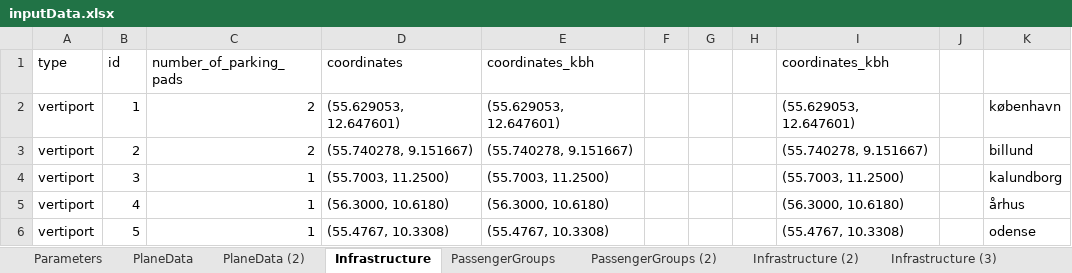
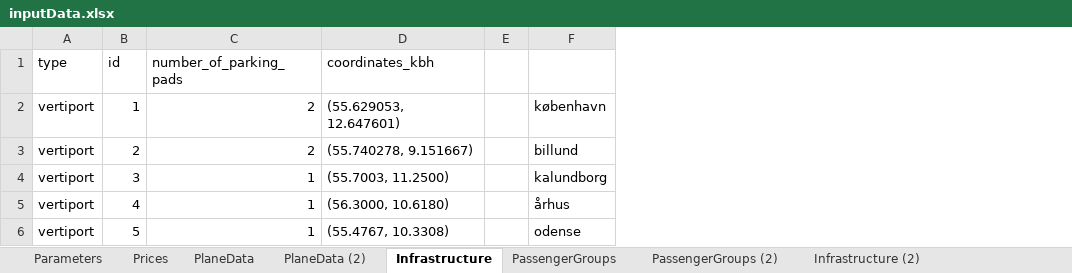
Before and after one commit to JonasHansenDTU/Master-Thesis-eVTOL, an Excel workbook: Heuristic/inputData.xlsx, sheet Infrastructure, drawn as a sheet; values as stored, in another font and other column widths than the file's, no borders; the diff names each change by its address in the sheet, - before the commit and + after, or states it on an @@ line.

```diff
--- a/Heuristic/inputData.xlsx (sheet Infrastructure)
+++ b/Heuristic/inputData.xlsx (sheet Infrastructure)
+sheet tab: Prices
-column D (coordinates), rows 2-6: (55.629053, 12.647601) | (55.740278, 9.151667) | (55.7003, 11.2500) | (56.3000, 10.6180) | (55.4767, 10.3308)
-column G, empty
-column H, empty
-column I (coordinates_kbh), rows 2-6: (55.629053, 12.647601) | (55.740278, 9.151667) | (55.7003, 11.2500) | (56.3000, 10.6180) | (55.4767, 10.3308)
-column J, empty
```
Also changed, not shown: sheet PassengerGroups (4), sheet Parameters, sheet Infrastructure (3), sheet PassengerGroups (3), formulas that keep their value, 6 other files.
